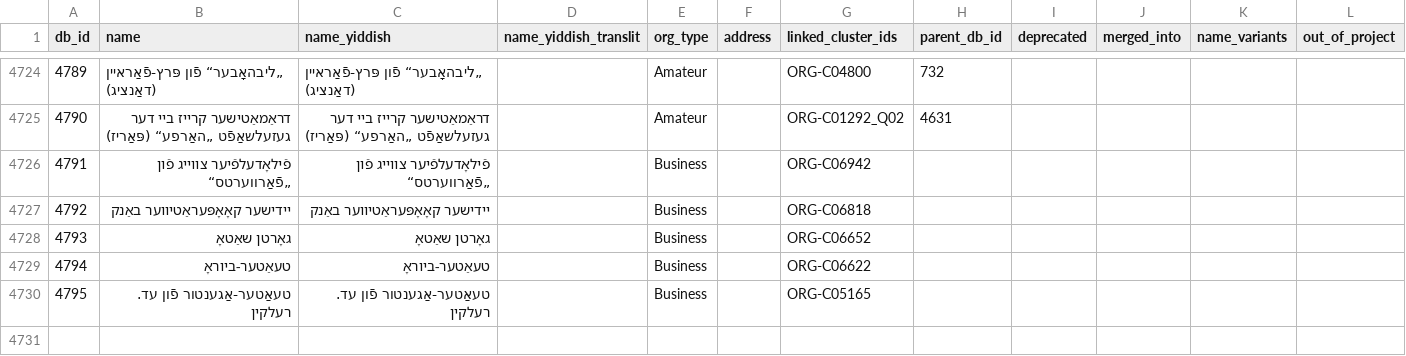
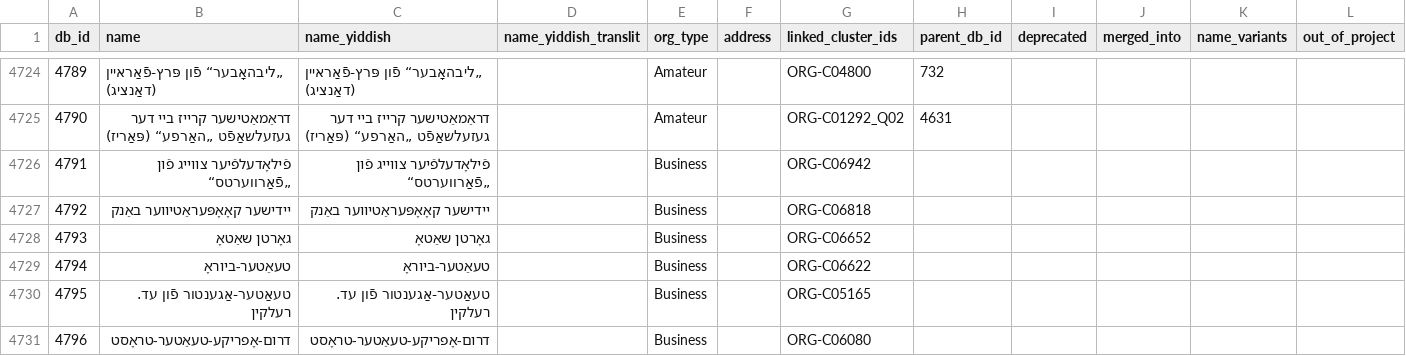
Before and after one commit to sinairusinek/Dybbuk, a TSV file: Zylbercweig/organizations/core_db.tsv, drawn as a sheet; only a part is shown, gaps mark what is left out; the diff names each change by its address in the sheet, - before the commit and + after, or states it on an @@ line.

Commit message:
chore: save core DB

```diff
--- a/Zylbercweig/organizations/core_db.tsv
+++ b/Zylbercweig/organizations/core_db.tsv
+row 4731: 4796 | דרום-אָפריקע-טעאַטער-טראָסט | דרום-אָפריקע-טעאַטער-טראָסט |  | Business |  | ORG-C06080
```
